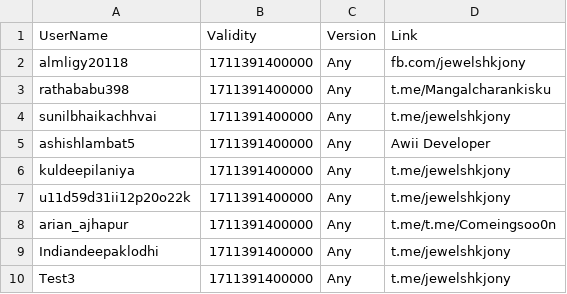
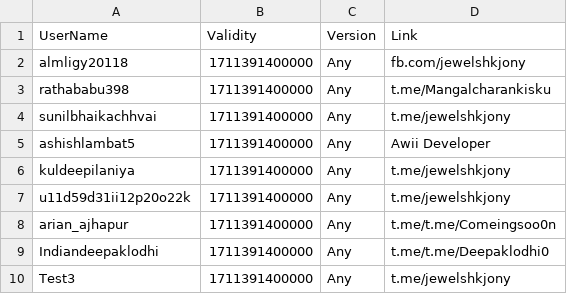
Before and after one commit to kalash1994/awiideveloper-Public, a CSV file: Quiz.csv, drawn as a sheet.

Commit message:
Update Quiz.csv

```diff
--- a/Quiz.csv
+++ b/Quiz.csv
@@ -8,3 +8,3 @@ u11d59d31ii12p20o22k,1711391400000,Any,t.me/jewelshkjony
 arian_ajhapur,1711391400000,Any,t.me/t.me/Comeingsoo0n
-Indiandeepaklodhi,1711391400000,Any,t.me/jewelshkjony
+Indiandeepaklodhi,1711391400000,Any,t.me/t.me/Deepaklodhi0
 Test3,1711391400000,Any,t.me/jewelshkjony
```
